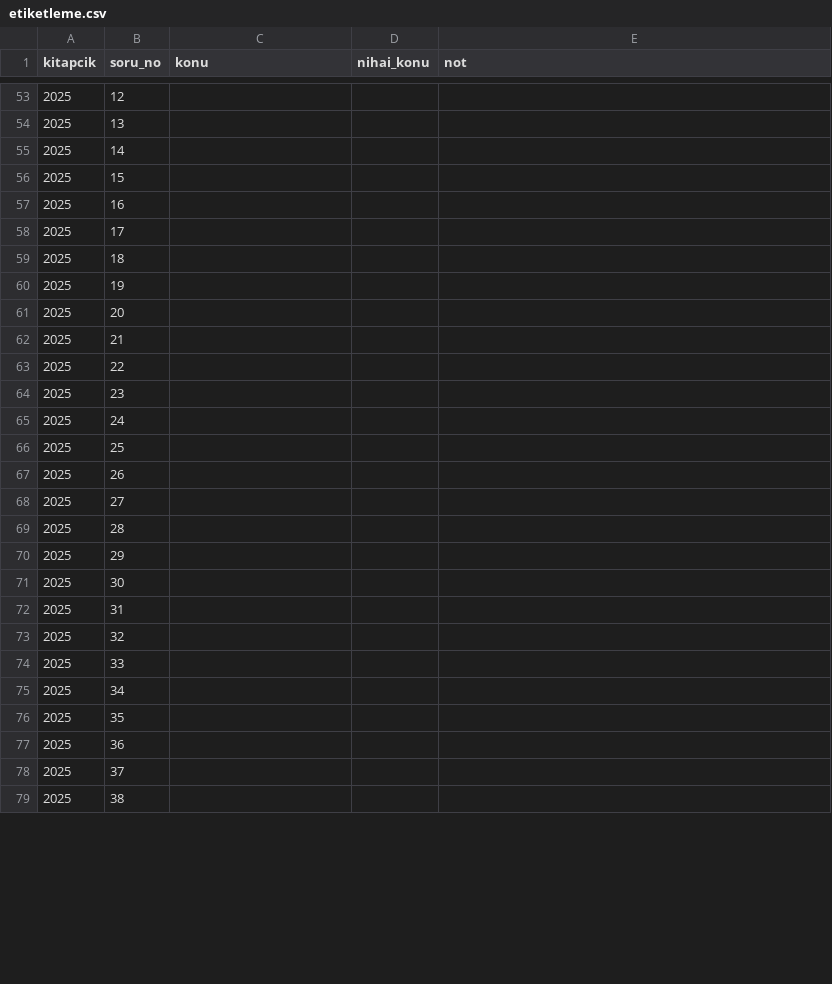
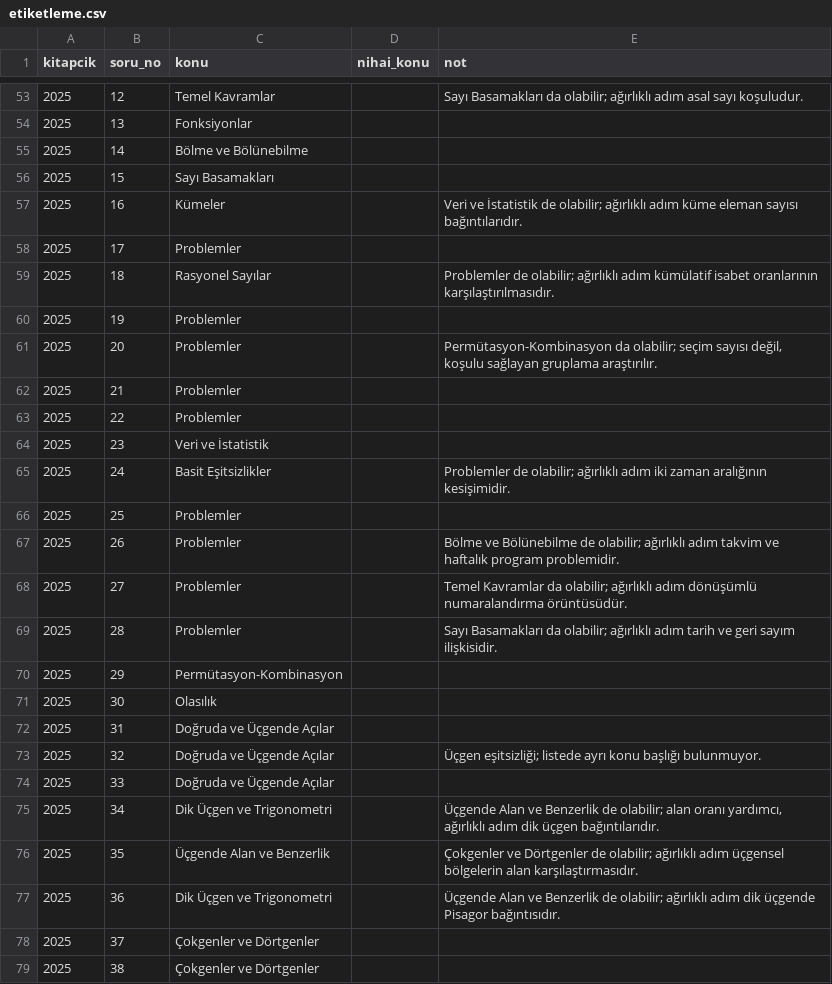
Before and after one commit to Baharcakir/bootcamp-2026, a CSV file: data/osym/etiketleme.csv, drawn as a sheet; only a part is shown, gaps mark what is left out; the diff covers the shown part only.

```diff
--- a/data/osym/etiketleme.csv
+++ b/data/osym/etiketleme.csv
@@ -53,27 +53,27 @@ kitapcik,soru_no,konu,nihai_konu,not
-2025,12,,,
-2025,13,,,
-2025,14,,,
-2025,15,,,
-2025,16,,,
-2025,17,,,
-2025,18,,,
-2025,19,,,
-2025,20,,,
-2025,21,,,
-2025,22,,,
-2025,23,,,
-2025,24,,,
-2025,25,,,
-2025,26,,,
-2025,27,,,
-2025,28,,,
-2025,29,,,
-2025,30,,,
-2025,31,,,
-2025,32,,,
-2025,33,,,
-2025,34,,,
-2025,35,,,
-2025,36,,,
-2025,37,,,
-2025,38,,,
+2025,12,Temel Kavramlar,,Sayı Basamakları da olabilir; ağırlıklı adım asal sayı koşuludur.
+2025,13,Fonksiyonlar,,
+2025,14,Bölme ve Bölünebilme,,
+2025,15,Sayı Basamakları,,
+2025,16,Kümeler,,Veri ve İstatistik de olabilir; ağırlıklı adım küme eleman sayısı bağıntılarıdır.
+2025,17,Problemler,,
+2025,18,Rasyonel Sayılar,,Problemler de olabilir; ağırlıklı adım kümülatif isabet oranlarının karşılaştırılmasıdır.
+2025,19,Problemler,,
+2025,20,Problemler,,"Permütasyon-Kombinasyon da olabilir; seçim sayısı değil, koşulu sağlayan gruplama araştırılır."
+2025,21,Problemler,,
+2025,22,Problemler,,
+2025,23,Veri ve İstatistik,,
+2025,24,Basit Eşitsizlikler,,Problemler de olabilir; ağırlıklı adım iki zaman aralığının kesişimidir.
+2025,25,Problemler,,
+2025,26,Problemler,,Bölme ve Bölünebilme de olabilir; ağırlıklı adım takvim ve haftalık program problemidir.
+2025,27,Problemler,,Temel Kavramlar da olabilir; ağırlıklı adım dönüşümlü numaralandırma örüntüsüdür.
+2025,28,Problemler,,Sayı Basamakları da olabilir; ağırlıklı adım tarih ve geri sayım ilişkisidir.
+2025,29,Permütasyon-Kombinasyon,,
+2025,30,Olasılık,,
+2025,31,Doğruda ve Üçgende Açılar,,
+2025,32,Doğruda ve Üçgende Açılar,,Üçgen eşitsizliği; listede ayrı konu başlığı bulunmuyor.
+2025,33,Doğruda ve Üçgende Açılar,,
+2025,34,Dik Üçgen ve Trigonometri,,"Üçgende Alan ve Benzerlik de olabilir; alan oranı yardımcı, ağırlıklı adım dik üçgen bağıntılarıdır."
+2025,35,Üçgende Alan ve Benzerlik,,Çokgenler ve Dörtgenler de olabilir; ağırlıklı adım üçgensel bölgelerin alan karşılaştırmasıdır.
+2025,36,Dik Üçgen ve Trigonometri,,Üçgende Alan ve Benzerlik de olabilir; ağırlıklı adım dik üçgende Pisagor bağıntısıdır.
+2025,37,Çokgenler ve Dörtgenler,,
+2025,38,Çokgenler ve Dörtgenler,,
```
Also changed, not shown: 124 edited cells elsewhere in this file, 4 other files.
